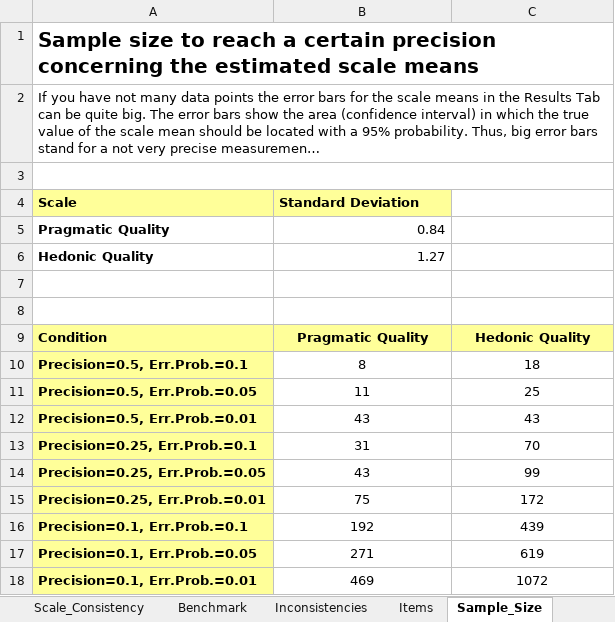
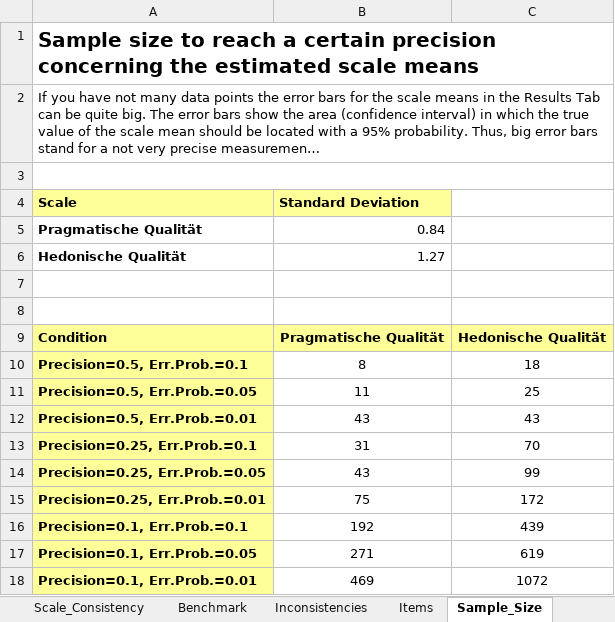
Before and after one commit to tillgr/verdatas-graph, an Excel workbook: eval/Short_UEQ_Data_Analysis_Tool.xlsx, sheet Sample_Size, drawn as a sheet; long unchanged cells end in …; values as stored, in another font and other column widths than the file's, no borders; the diff names each change by its address in the sheet, - before the commit and + after, or states it on an @@ line.

```diff
--- a/eval/Short_UEQ_Data_Analysis_Tool.xlsx (sheet Sample_Size)
+++ b/eval/Short_UEQ_Data_Analysis_Tool.xlsx (sheet Sample_Size)
-A5 (Scale): Pragmatic Quality
+A5 (Scale): Pragmatische Qualität
-A6 (Scale): Hedonic Quality
+A6 (Scale): Hedonische Qualität
-B9 (Standard Deviation): Pragmatic Quality
+B9 (Standard Deviation): Pragmatische Qualität
-C9: Hedonic Quality
+C9: Hedonische Qualität
```
Also changed, not shown: sheet Results, sheet Scale_Consistency, sheet Benchmark, sheet Confidence_Intervals, sheet Inconsistencies, sheet Read_First, charts or pictures, eval/SUS.xlsx.
